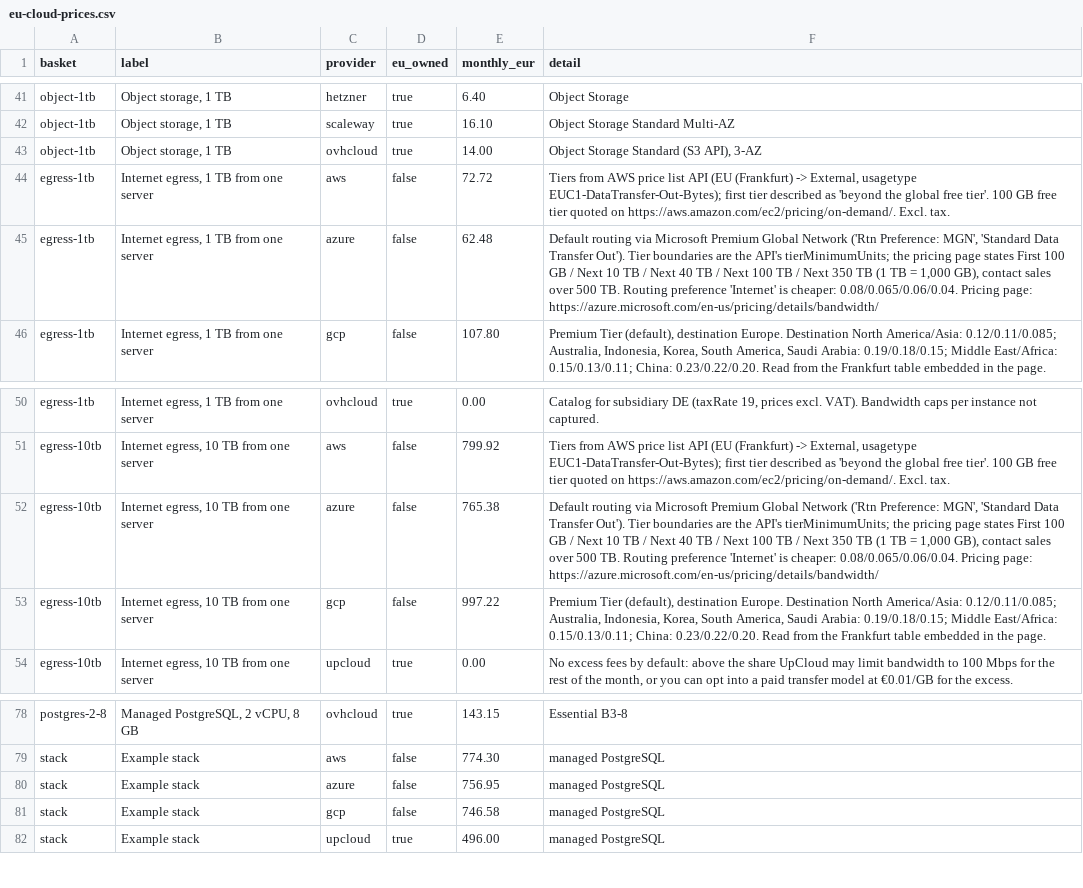
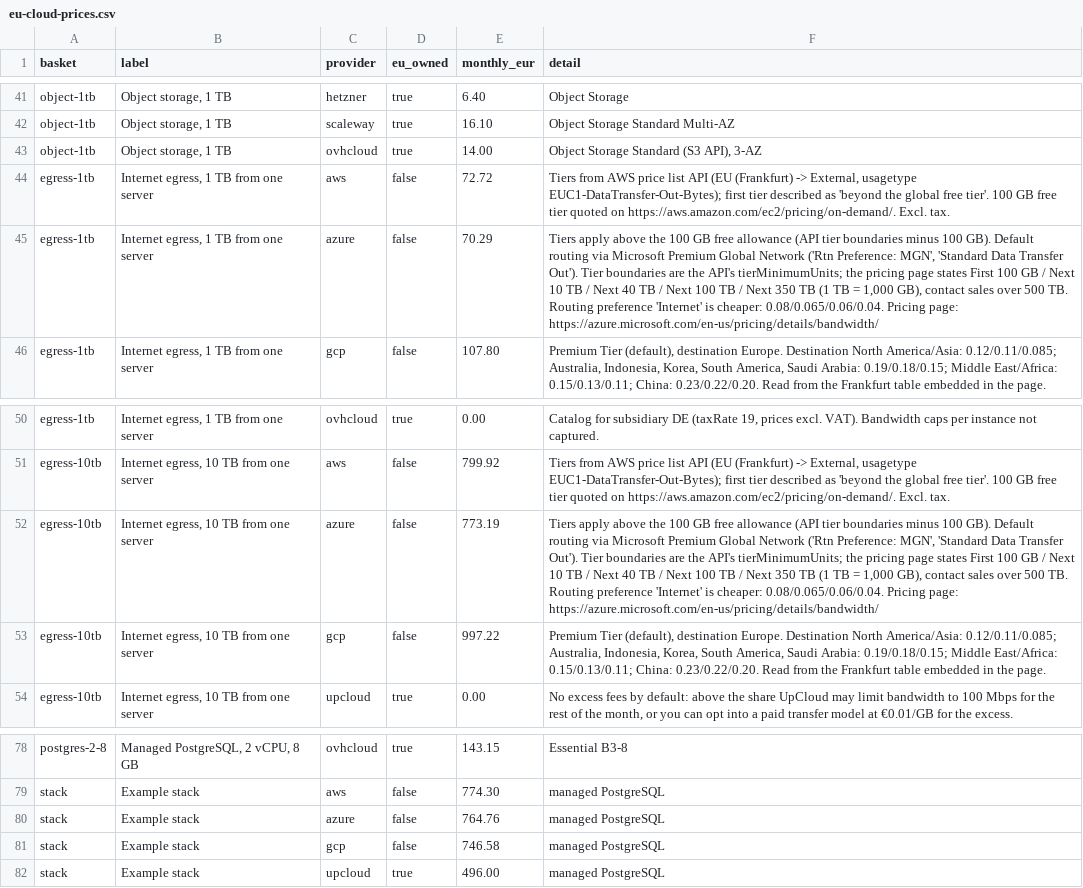
Before and after one commit to moveinfra/eu-cloud-prices, a CSV file: data/eu-cloud-prices.csv, drawn as a sheet; only a part is shown, gaps mark what is left out.

Commit message:
Azure egress tiers: count the 100 GB allowance once

```diff
--- a/data/eu-cloud-prices.csv
+++ b/data/eu-cloud-prices.csv
@@ -44,3 +44,3 @@ object-1tb,"Object storage, 1 TB",ovhcloud,true,14.00,"Object Storage Standard (
 egress-1tb,"Internet egress, 1 TB from one server",aws,false,72.72,"Tiers from AWS price list API (EU (Frankfurt) -> External, usagetype EUC1-DataTransfer-Out-Bytes); first tier described as 'beyond the global free tier'. 100 GB free tier quoted on https://aws.amazon.com/ec2/pricing/on-demand/. Excl. tax."
-egress-1tb,"Internet egress, 1 TB from one server",azure,false,62.48,"Default routing via Microsoft Premium Global Network ('Rtn Preference: MGN', 'Standard Data Transfer Out'). Tier boundaries are the API's tierMinimumUnits; the pricing page states First 100 GB / Next 10 TB / Next 40 TB / Next 100 TB / Next 350 TB (1 TB = 1,000 GB), contact sales over 500 TB. Routing preference 'Internet' is cheaper: 0.08/0.065/0.06/0.04. Pricing page: https://azure.microsoft.com/en-us/pricing/details/bandwidth/"
+egress-1tb,"Internet egress, 1 TB from one server",azure,false,70.29,"Tiers apply above the 100 GB free allowance (API tier boundaries minus 100 GB). Default routing via Microsoft Premium Global Network ('Rtn Preference: MGN', 'Standard Data Transfer Out'). Tier boundaries are the API's tierMinimumUnits; the pricing page states First 100 GB / Next 10 TB / Next 40 TB / Next 100 TB / Next 350 TB (1 TB = 1,000 GB), contact sales over 500 TB. Routing preference 'Internet' is cheaper: 0.08/0.065/0.06/0.04. Pricing page: https://azure.microsoft.com/en-us/pricing/details/bandwidth/"
 egress-1tb,"Internet egress, 1 TB from one server",gcp,false,107.80,"Premium Tier (default), destination Europe. Destination North America/Asia: 0.12/0.11/0.085; Australia, Indonesia, Korea, South America, Saudi Arabia: 0.19/0.18/0.15; Middle East/Africa: 0.15/0.13/0.11; China: 0.23/0.22/0.20. Read from the Frankfurt table embedded in the page."
@@ -51,3 +51,3 @@ egress-1tb,"Internet egress, 1 TB from one server",ovhcloud,true,0.00,"Catalog f
 egress-10tb,"Internet egress, 10 TB from one server",aws,false,799.92,"Tiers from AWS price list API (EU (Frankfurt) -> External, usagetype EUC1-DataTransfer-Out-Bytes); first tier described as 'beyond the global free tier'. 100 GB free tier quoted on https://aws.amazon.com/ec2/pricing/on-demand/. Excl. tax."
-egress-10tb,"Internet egress, 10 TB from one server",azure,false,765.38,"Default routing via Microsoft Premium Global Network ('Rtn Preference: MGN', 'Standard Data Transfer Out'). Tier boundaries are the API's tierMinimumUnits; the pricing page states First 100 GB / Next 10 TB / Next 40 TB / Next 100 TB / Next 350 TB (1 TB = 1,000 GB), contact sales over 500 TB. Routing preference 'Internet' is cheaper: 0.08/0.065/0.06/0.04. Pricing page: https://azure.microsoft.com/en-us/pricing/details/bandwidth/"
+egress-10tb,"Internet egress, 10 TB from one server",azure,false,773.19,"Tiers apply above the 100 GB free allowance (API tier boundaries minus 100 GB). Default routing via Microsoft Premium Global Network ('Rtn Preference: MGN', 'Standard Data Transfer Out'). Tier boundaries are the API's tierMinimumUnits; the pricing page states First 100 GB / Next 10 TB / Next 40 TB / Next 100 TB / Next 350 TB (1 TB = 1,000 GB), contact sales over 500 TB. Routing preference 'Internet' is cheaper: 0.08/0.065/0.06/0.04. Pricing page: https://azure.microsoft.com/en-us/pricing/details/bandwidth/"
 egress-10tb,"Internet egress, 10 TB from one server",gcp,false,997.22,"Premium Tier (default), destination Europe. Destination North America/Asia: 0.12/0.11/0.085; Australia, Indonesia, Korea, South America, Saudi Arabia: 0.19/0.18/0.15; Middle East/Africa: 0.15/0.13/0.11; China: 0.23/0.22/0.20. Read from the Frankfurt table embedded in the page."
@@ -79,3 +79,3 @@ postgres-2-8,"Managed PostgreSQL, 2 vCPU, 8 GB",ovhcloud,true,143.15,Essential B
 stack,Example stack,aws,false,774.30,managed PostgreSQL
-stack,Example stack,azure,false,756.95,managed PostgreSQL
+stack,Example stack,azure,false,764.76,managed PostgreSQL
 stack,Example stack,gcp,false,746.58,managed PostgreSQL
```
Also changed, not shown: 3 other files.
